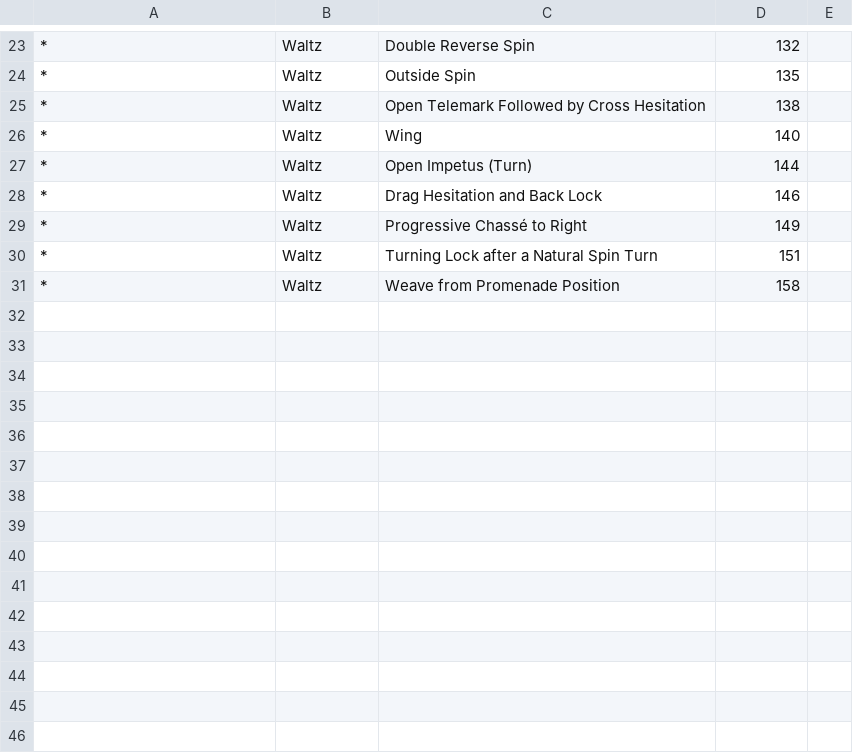
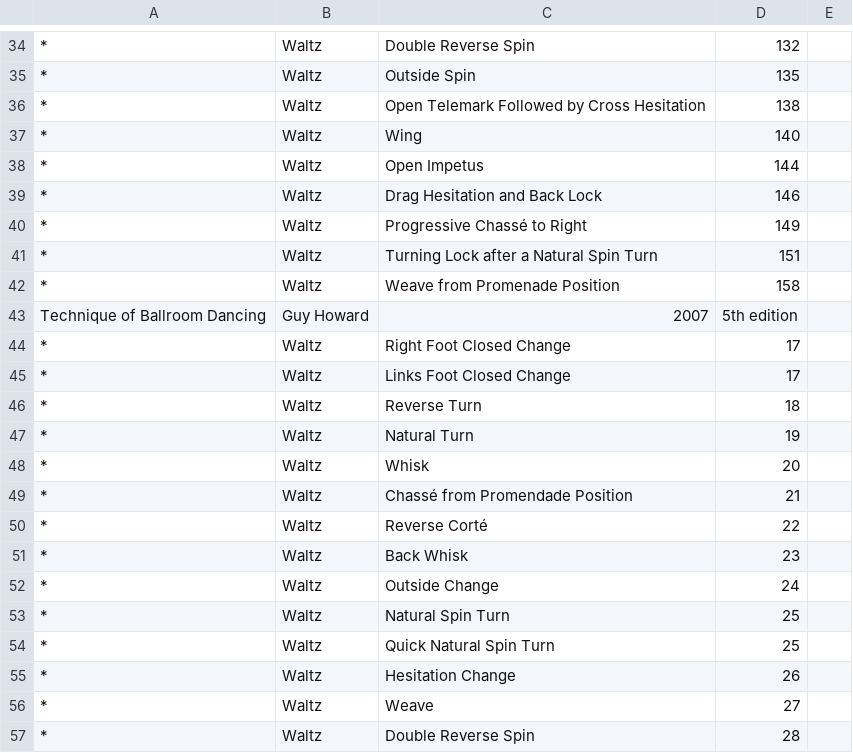
Before and after one commit to TYPO3-svn-archive/ballroom_dancing, a CSV file: Resources/Private/Data/books.csv, drawn as a sheet; only a part is shown, gaps mark what is left out; addresses are those after the commit; the diff covers the shown part only; the diff names each change by its address in the sheet, - before the commit and + after, or states it on an @@ line.

Commit message:
more waltzes
git-svn-id: https://svn.typo3.org/TYPO3v4/Extensions/ballroom_dancing/trunk@29250 735d13b6-9817-0410-8766-e36946ffe9aa

```diff
--- a/Resources/Private/Data/books.csv
+++ b/Resources/Private/Data/books.csv
-C38: Open Impetus (Turn)
+C38: Open Impetus
+row 43: Technique of Ballroom Dancing | Guy Howard | 2007 | 5th edition
+row 44: * | Waltz | Right Foot Closed Change | 17
+row 45: * | Waltz | Links Foot Closed Change | 17
+row 46: * | Waltz | Reverse Turn | 18
+row 47: * | Waltz | Natural Turn | 19
+row 48: * | Waltz | Whisk | 20
+row 49: * | Waltz | Chassé from Promendade Position | 21
+row 50: * | Waltz | Reverse Corté | 22
+row 51: * | Waltz | Back Whisk | 23
+row 52: * | Waltz | Outside Change | 24
+row 53: * | Waltz | Natural Spin Turn | 25
+row 54: * | Waltz | Quick Natural Spin Turn | 25
+row 55: * | Waltz | Hesitation Change | 26
+row 56: * | Waltz | Weave | 27
+row 57: * | Waltz | Double Reverse Spin | 28
```
Also changed, not shown: 21 added rows, 3 moved rows and 1 edited cell elsewhere in this file.
